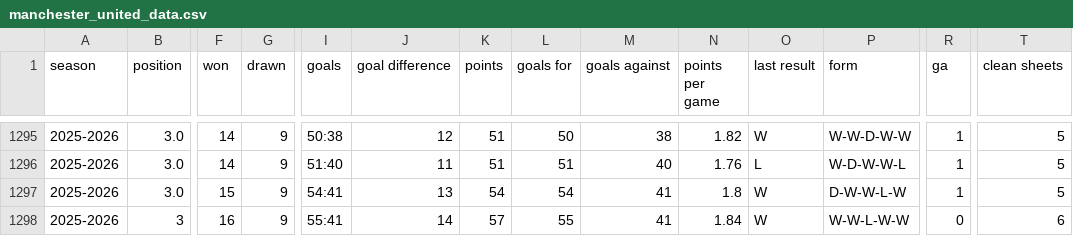
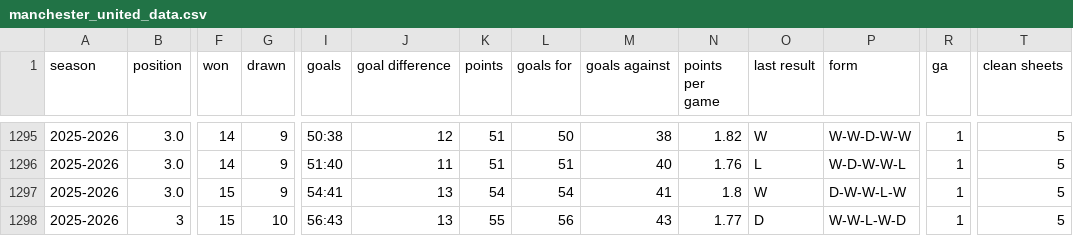
Before and after one commit to DThCodes/test, a CSV file: manchester_united_data.csv, drawn as a sheet; only a part is shown, gaps mark what is left out; the diff names each change by its address in the sheet, - before the commit and + after, or states it on an @@ line.

```diff
--- a/manchester_united_data.csv
+++ b/manchester_united_data.csv
-F1298 (won): 16
+F1298 (won): 15
-G1298 (drawn): 9
+G1298 (drawn): 10
-I1298 (goals): 55:41
+I1298 (goals): 56:43
-J1298 (goal difference): 14
+J1298 (goal difference): 13
-K1298 (points): 57
+K1298 (points): 55
-L1298 (goals for): 55
+L1298 (goals for): 56
-M1298 (goals against): 41
+M1298 (goals against): 43
-N1298 (points per game): 1.84
+N1298 (points per game): 1.77
-O1298 (last result): W
+O1298 (last result): D
-P1298 (form): W-W-L-W-W
+P1298 (form): W-W-L-W-D
-R1298 (ga): 0
+R1298 (ga): 1
-T1298 (clean sheets): 6
+T1298 (clean sheets): 5
```
Also changed, not shown: manchester_united_data_sheets.csv.
